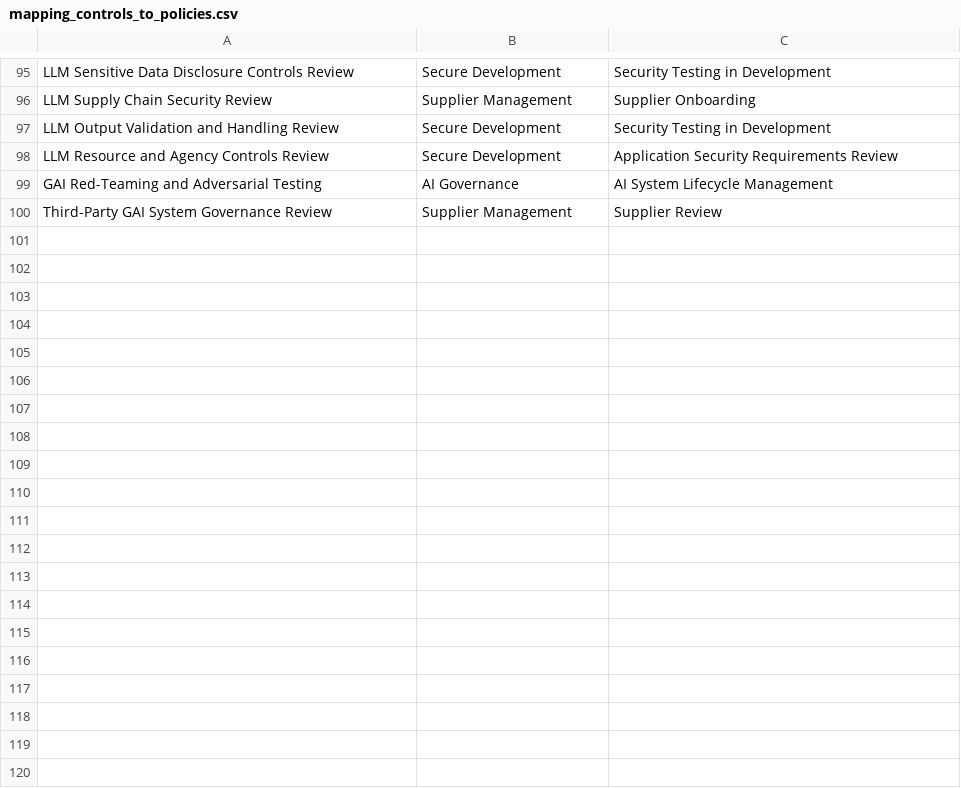
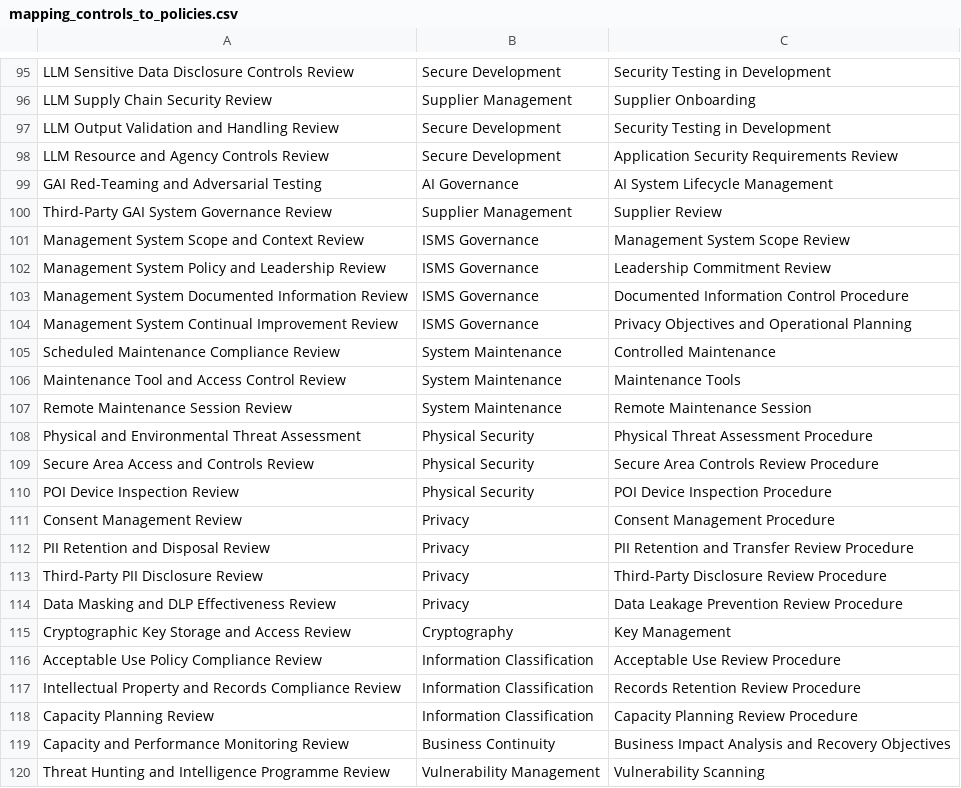
Before and after one commit to eramba/templates, a CSV file: GRC Templates/LLM - GRC Templates/Controls/mapping_controls_to_policies.csv, drawn as a sheet; only a part is shown, gaps mark what is left out; the diff covers the shown part only; the diff names each change by its address in the sheet, - before the commit and + after, or states it on an @@ line.

Commit message:
Update policy mapping for 137 controls

```diff
--- a/GRC Templates/LLM - GRC Templates/Controls/mapping_controls_to_policies.csv
+++ b/GRC Templates/LLM - GRC Templates/Controls/mapping_controls_to_policies.csv
+row 101: Management System Scope and Context Review | ISMS Governance | Management System Scope Review
+row 102: Management System Policy and Leadership Review | ISMS Governance | Leadership Commitment Review
+row 103: Management System Documented Information Review | ISMS Governance | Documented Information Control Procedure
+row 104: Management System Continual Improvement Review | ISMS Governance | Privacy Objectives and Operational Planning
+row 105: Scheduled Maintenance Compliance Review | System Maintenance | Controlled Maintenance
+row 106: Maintenance Tool and Access Control Review | System Maintenance | Maintenance Tools
+row 107: Remote Maintenance Session Review | System Maintenance | Remote Maintenance Session
+row 108: Physical and Environmental Threat Assessment | Physical Security | Physical Threat Assessment Procedure
+row 109: Secure Area Access and Controls Review | Physical Security | Secure Area Controls Review Procedure
+row 110: POI Device Inspection Review | Physical Security | POI Device Inspection Procedure
+row 111: Consent Management Review | Privacy | Consent Management Procedure
+row 112: PII Retention and Disposal Review | Privacy | PII Retention and Transfer Review Procedure
+row 113: Third-Party PII Disclosure Review | Privacy | Third-Party Disclosure Review Procedure
+row 114: Data Masking and DLP Effectiveness Review | Privacy | Data Leakage Prevention Review Procedure
+row 115: Cryptographic Key Storage and Access Review | Cryptography | Key Management
+row 116: Acceptable Use Policy Compliance Review | Information Classification | Acceptable Use Review Procedure
+row 117: Intellectual Property and Records Compliance Review | Information Classification | Records Retention Review Procedure
+row 118: Capacity Planning Review | Information Classification | Capacity Planning Review Procedure
+row 119: Capacity and Performance Monitoring Review | Business Continuity | Business Impact Analysis and Recovery Objectives
+row 120: Threat Hunting and Intelligence Programme Review | Vulnerability Management | Vulnerability Scanning
```
Also changed, not shown: 18 added rows elsewhere in this file.
